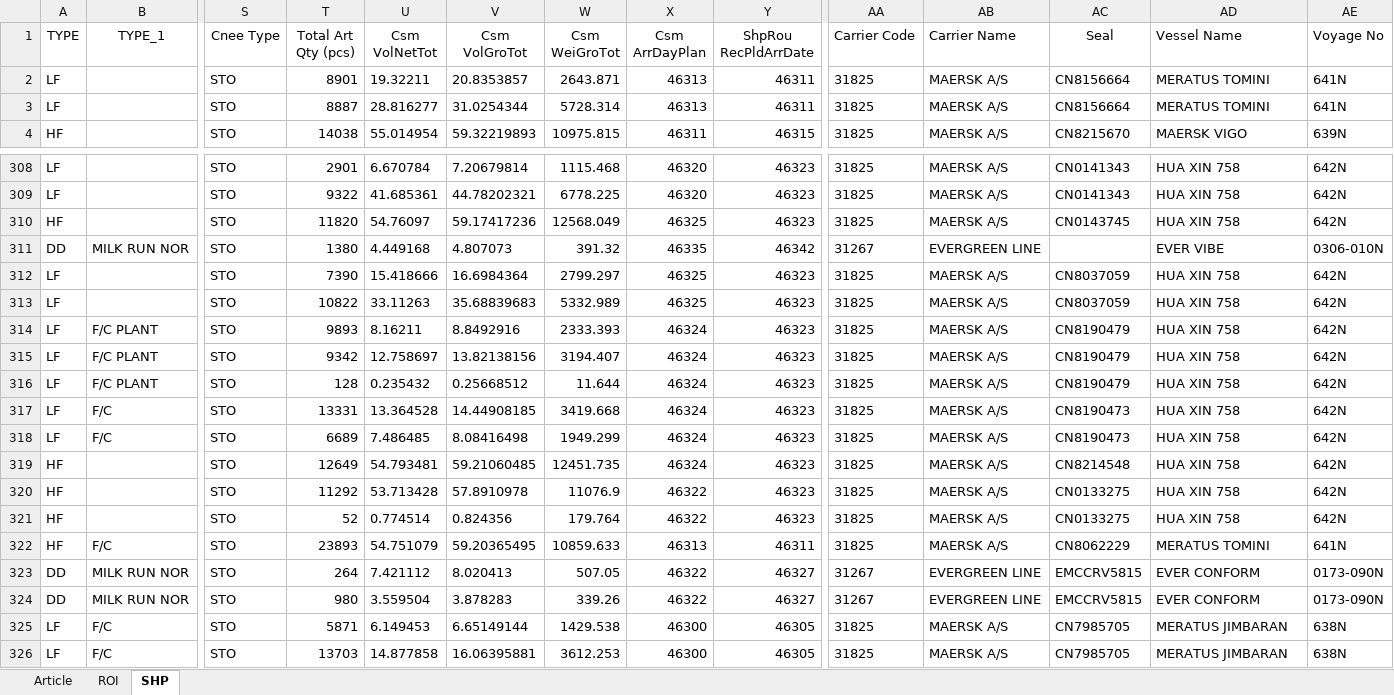
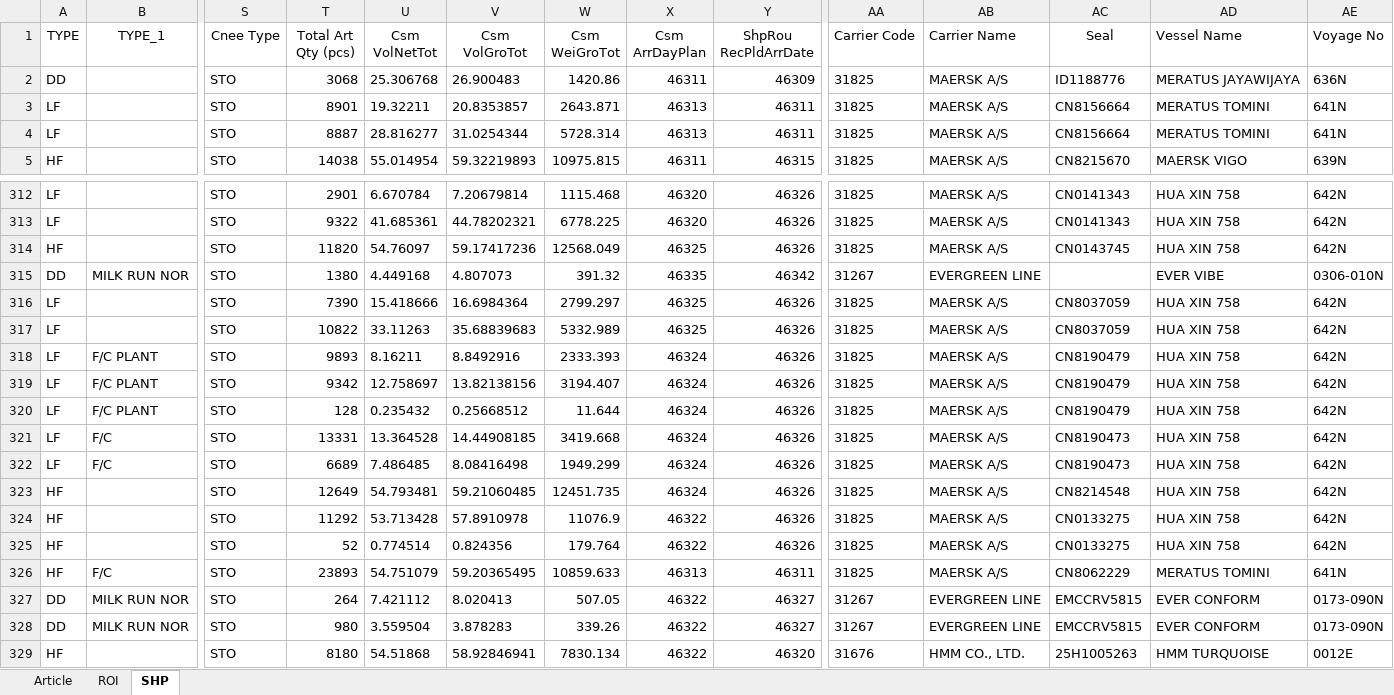
Before and after one commit to STO726/GOODS_Arrival, an Excel workbook: Article search.xlsx, sheet SHP, drawn as a sheet; only a part is shown, gaps mark what is left out; values as stored, in another font and other column widths than the file's, no borders; conditional formats and table styles not drawn; removed rows and columns are numbered as before the commit, all else as after; rows hold the shown columns only; the diff covers the shown part only; the diff names each change by its address in the sheet, - before the commit and + after, or states it on an @@ line.

```diff
--- a/Article search.xlsx (sheet SHP)
+++ b/Article search.xlsx (sheet SHP)
+row 2: DD |  | STO | 3068 | 25.306768 | 26.900483 | 1420.86 | 46311 | 46309 | 31825 | MAERSK A/S | ID1188776 | MERATUS JAYAWIJAYA | 636N
-Y312:Y314 (ShpRou RecPldArrDate): 46323
+Y312:Y314 (ShpRou RecPldArrDate): 46326
-Y316:Y325 (ShpRou RecPldArrDate): 46323
+Y316:Y325 (ShpRou RecPldArrDate): 46326
-row 325: LF | F/C | STO | 5871 | 6.149453 | 6.65149144 | 1429.538 | 46300 | 46305 | 31825 | MAERSK A/S | CN7985705 | MERATUS JIMBARAN | 638N
-row 326: LF | F/C | STO | 13703 | 14.877858 | 16.06395881 | 3612.253 | 46300 | 46305 | 31825 | MAERSK A/S | CN7985705 | MERATUS JIMBARAN | 638N
+row 329: HF |  | STO | 8180 | 54.51868 | 58.92846941 | 7830.134 | 46322 | 46320 | 31676 | HMM CO., LTD. | 25H1005263 | HMM TURQUOISE | 0012E
```
Also changed, not shown: 13 added rows, 10 removed rows, 1 moved row and 43 edited cells elsewhere in this sheet, sheet ROI, formulas that keep their value.
